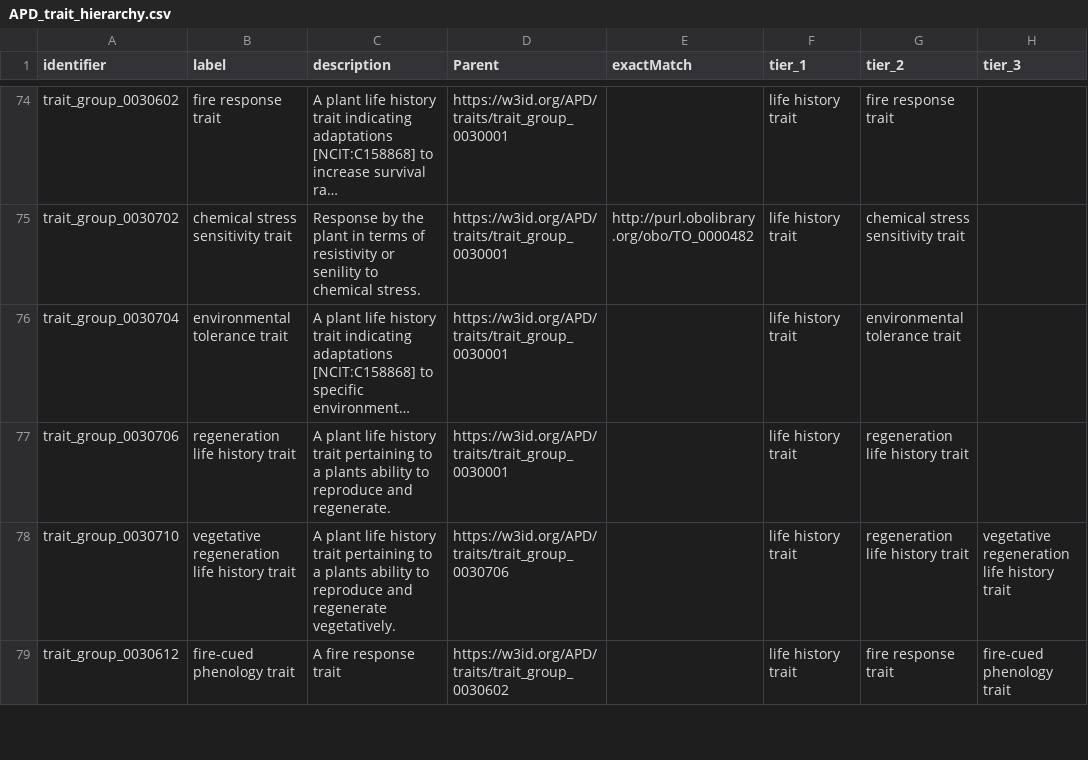
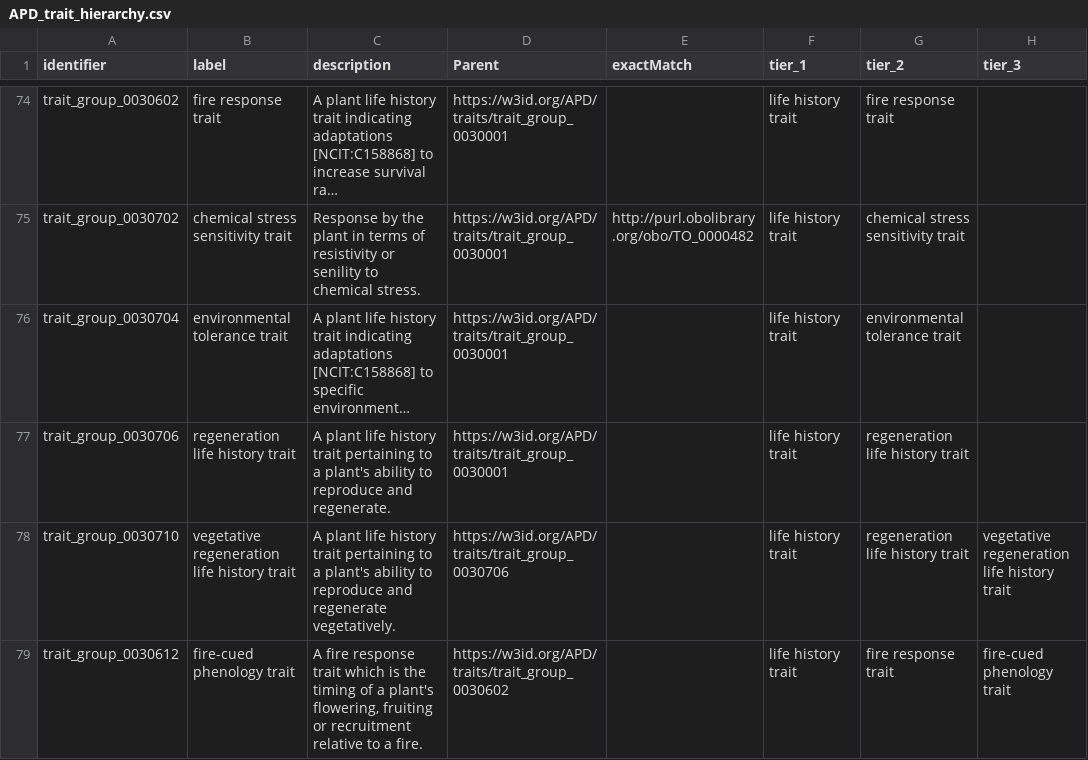
Before and after one commit to traitecoevo/APD, a CSV file: data/APD_trait_hierarchy.csv, drawn as a sheet; only a part is shown, gaps mark what is left out; long unchanged cells end in …; the diff covers the shown part only; the diff names each change by its address in the sheet, - before the commit and + after, or states it on an @@ line.

```diff
--- a/data/APD_trait_hierarchy.csv
+++ b/data/APD_trait_hierarchy.csv
-C77 (description): …to a plants ability to…
+C77 (description): …to a plant's ability to…
-C78 (description): …to a plants ability to…
+C78 (description): …to a plant's ability to…
-C79 (description): …response trait
+C79 (description): …response trait which is the timing of a plant's flowering, fruiting or recruitment relative to a fire.
```
Also changed, not shown: 4 edited cells elsewhere in this file, 1 other file.
